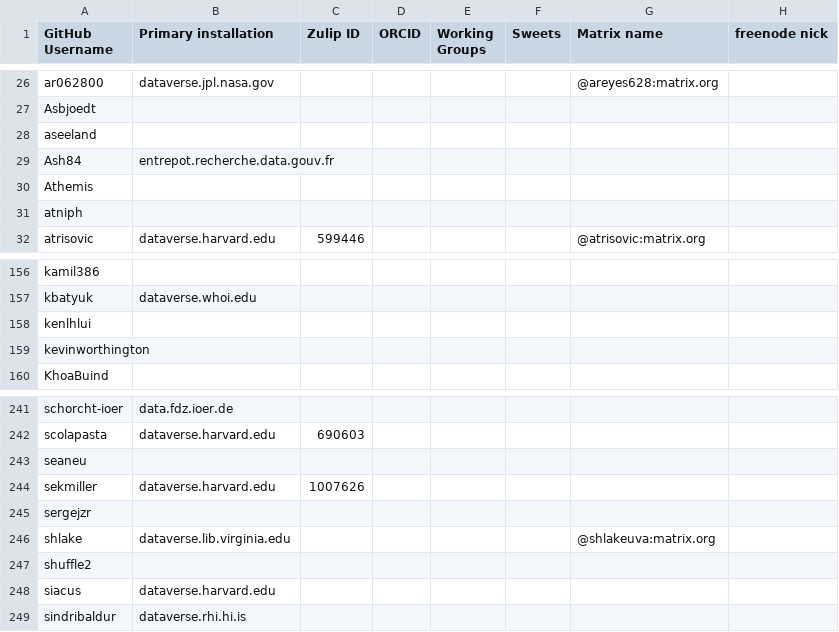
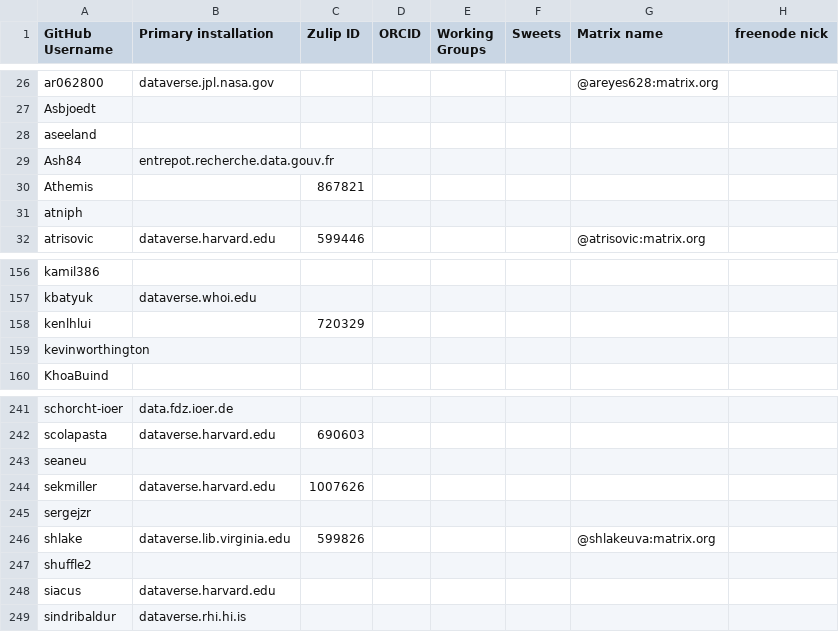
Before and after one commit to gdcc/people.dataverse.org, a TSV file: data/community-members.tsv, drawn as a sheet; only a part is shown, gaps mark what is left out.

Commit message:
add more zulip ids

```diff
--- a/data/community-members.tsv
+++ b/data/community-members.tsv
@@ -29,3 +29,3 @@ aseeland
 Ash84	entrepot.recherche.data.gouv.fr						
-Athemis							
+Athemis		867821					
 atniph							
@@ -157,3 +157,3 @@ kamil386
 kbatyuk	dataverse.whoi.edu						
-kenlhlui							
+kenlhlui		720329					
 kevinworthington							
@@ -245,3 +245,3 @@ sekmiller	dataverse.harvard.edu	1007626
 sergejzr							
-shlake	dataverse.lib.virginia.edu					@shlakeuva:matrix.org	
+shlake	dataverse.lib.virginia.edu	599826				@shlakeuva:matrix.org	
 shuffle2							
```
Also changed, not shown: 1 other file.
